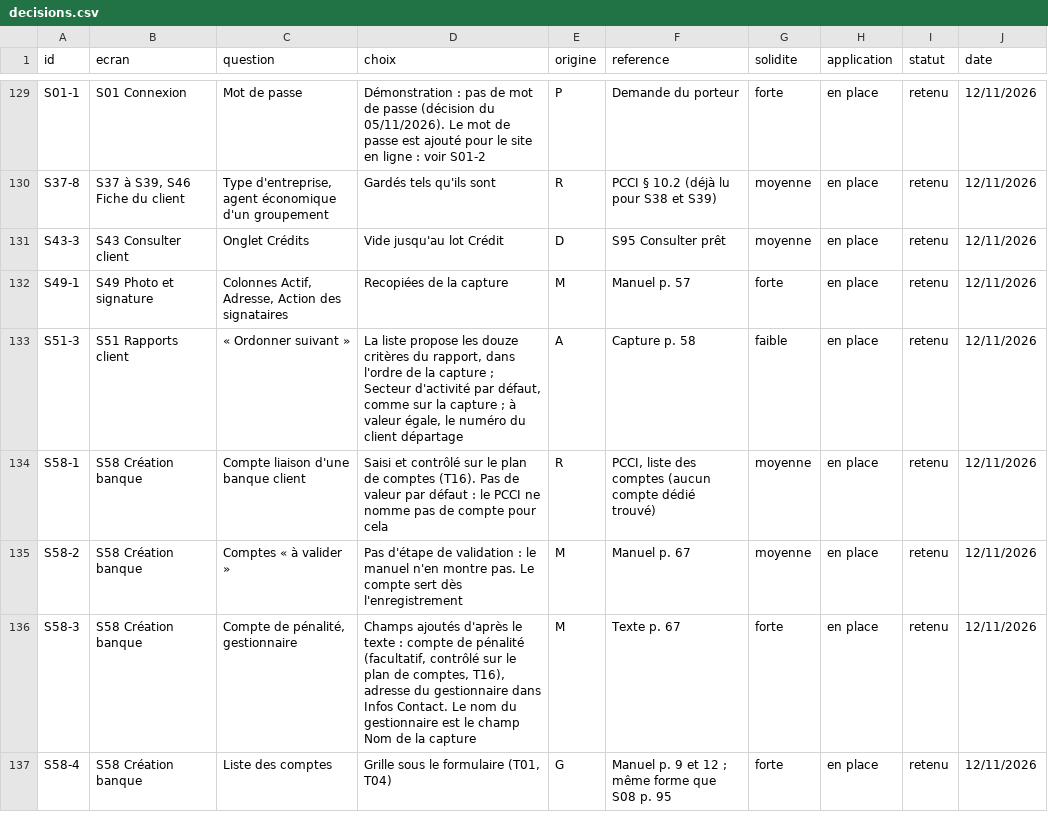
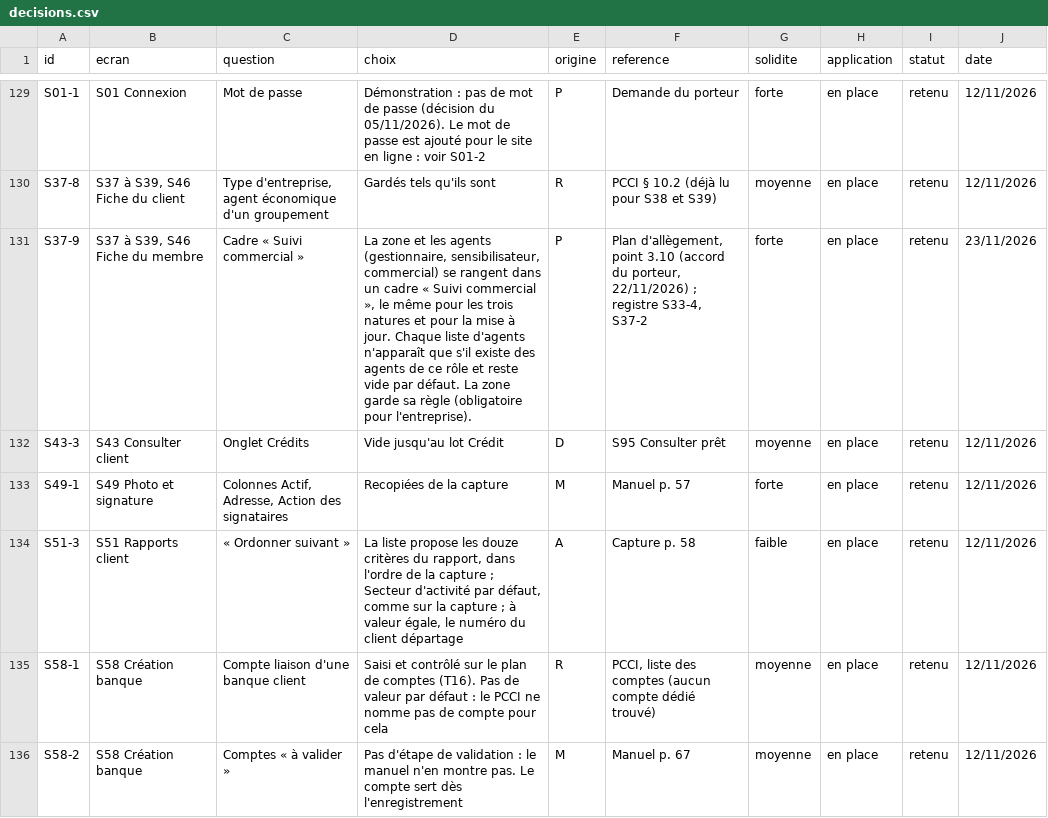
Before and after one commit to manatandu/Microfina-, a CSV file: replica/decisions.csv, drawn as a sheet; only a part is shown, gaps mark what is left out; the shorter side is filled out with more unchanged rows.

```diff
--- a/replica/decisions.csv
+++ b/replica/decisions.csv
@@ -130,2 +130,3 @@ S01-1,S01 Connexion,Mot de passe,Démonstration : pas de mot de passe (décision
 S37-8,"S37 à S39, S46 Fiche du client","Type d'entreprise, agent économique d'un groupement",Gardés tels qu'ils sont,R,PCCI § 10.2 (déjà lu pour S38 et S39),moyenne,en place,retenu,12/11/2026
+S37-9,"S37 à S39, S46 Fiche du membre",Cadre « Suivi commercial »,"La zone et les agents (gestionnaire, sensibilisateur, commercial) se rangent dans un cadre « Suivi commercial », le même pour les trois natures et pour la mise à jour. Chaque liste d'agents n'apparaît que s'il existe des agents de ce rôle et reste vide par défaut. La zone garde sa règle (obligatoire pour l'entreprise).",P,"Plan d'allègement, point 3.10 (accord du porteur, 22/11/2026) ; registre S33-4, S37-2",forte,en place,retenu,23/11/2026
 S43-3,S43 Consulter client,Onglet Crédits,Vide jusqu'au lot Crédit,D,S95 Consulter prêt,moyenne,en place,retenu,12/11/2026
```
Also changed, not shown: replica/allegement.csv, 2 other files.
